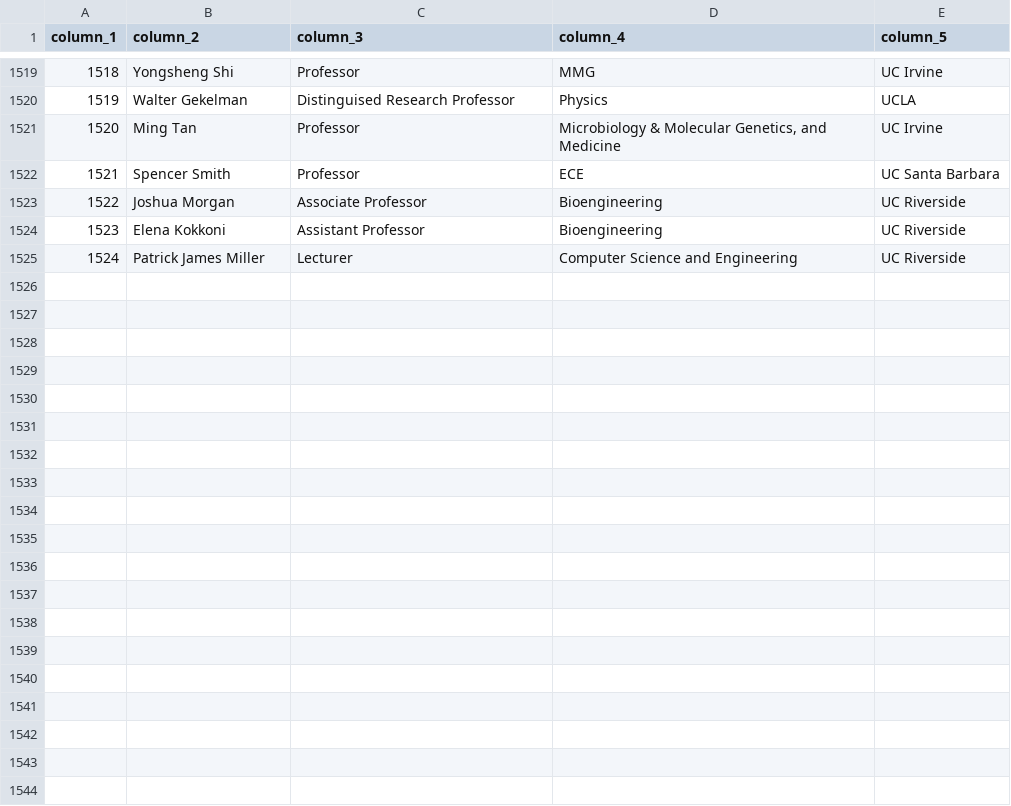
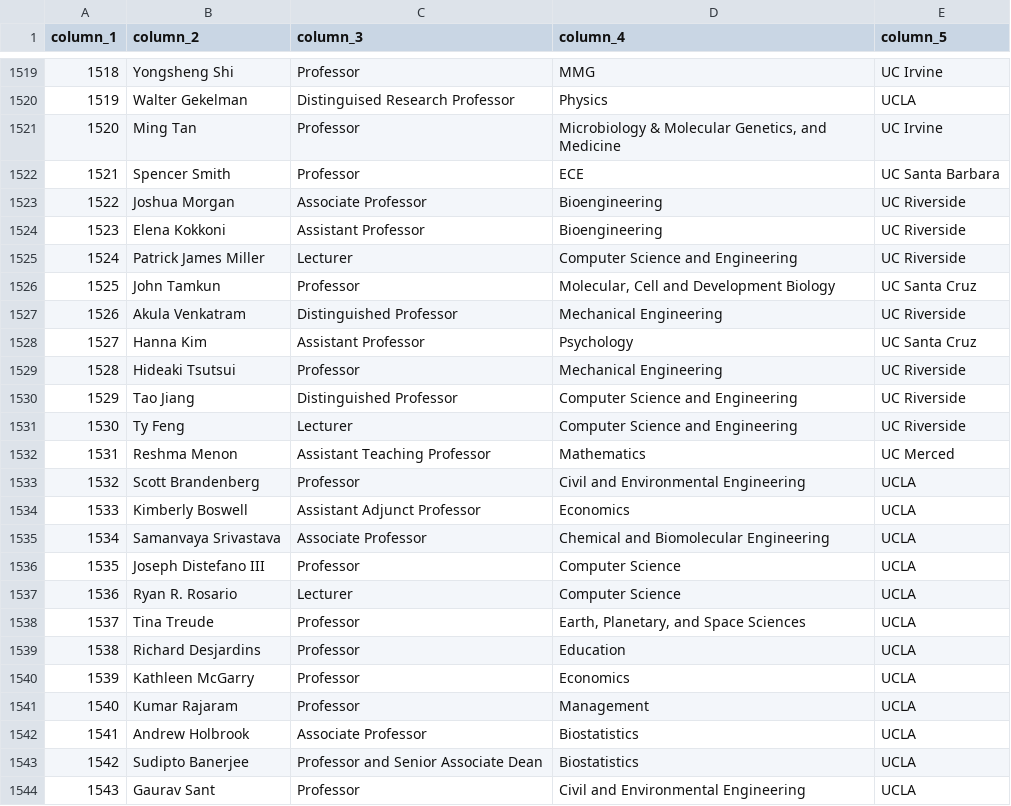
Before and after one commit to Hart-Hornor-Jones/signatory-analyzer, a CSV file: signatures/ucstudentsuccess_table.csv, drawn as a sheet; only a part is shown, gaps mark what is left out; the diff covers the shown part only; the diff names each change by its address in the sheet, - before the commit and + after, or states it on an @@ line.

```diff
--- a/signatures/ucstudentsuccess_table.csv
+++ b/signatures/ucstudentsuccess_table.csv
+row 1526: 1525 | John Tamkun | Professor | Molecular, Cell and Development Biology | UC Santa Cruz
+row 1527: 1526 | Akula Venkatram | Distinguished Professor | Mechanical Engineering | UC Riverside
+row 1528: 1527 | Hanna Kim | Assistant Professor | Psychology | UC Santa Cruz
+row 1529: 1528 | Hideaki Tsutsui | Professor | Mechanical Engineering | UC Riverside
+row 1530: 1529 | Tao Jiang | Distinguished Professor | Computer Science and Engineering | UC Riverside
+row 1531: 1530 | Ty Feng | Lecturer | Computer Science and Engineering | UC Riverside
+row 1532: 1531 | Reshma Menon | Assistant Teaching Professor | Mathematics | UC Merced
+row 1533: 1532 | Scott Brandenberg | Professor | Civil and Environmental Engineering | UCLA
+row 1534: 1533 | Kimberly Boswell | Assistant Adjunct Professor | Economics | UCLA
+row 1535: 1534 | Samanvaya Srivastava | Associate Professor | Chemical and Biomolecular Engineering | UCLA
+row 1536: 1535 | Joseph Distefano III | Professor | Computer Science | UCLA
+row 1537: 1536 | Ryan R. Rosario | Lecturer | Computer Science | UCLA
+row 1538: 1537 | Tina Treude | Professor | Earth, Planetary, and Space Sciences | UCLA
+row 1539: 1538 | Richard Desjardins | Professor | Education | UCLA
+row 1540: 1539 | Kathleen McGarry | Professor | Economics | UCLA
+row 1541: 1540 | Kumar Rajaram | Professor | Management | UCLA
+row 1542: 1541 | Andrew Holbrook | Associate Professor | Biostatistics | UCLA
+row 1543: 1542 | Sudipto Banerjee | Professor and Senior Associate Dean | Biostatistics | UCLA
+row 1544: 1543 | Gaurav Sant | Professor | Civil and Environmental Engineering | UCLA
```
Also changed, not shown: 16 added rows and 1 edited cell elsewhere in this file, signatures/cross_letter_review.csv, signatures/socscihum_table.csv, 6 other files.
